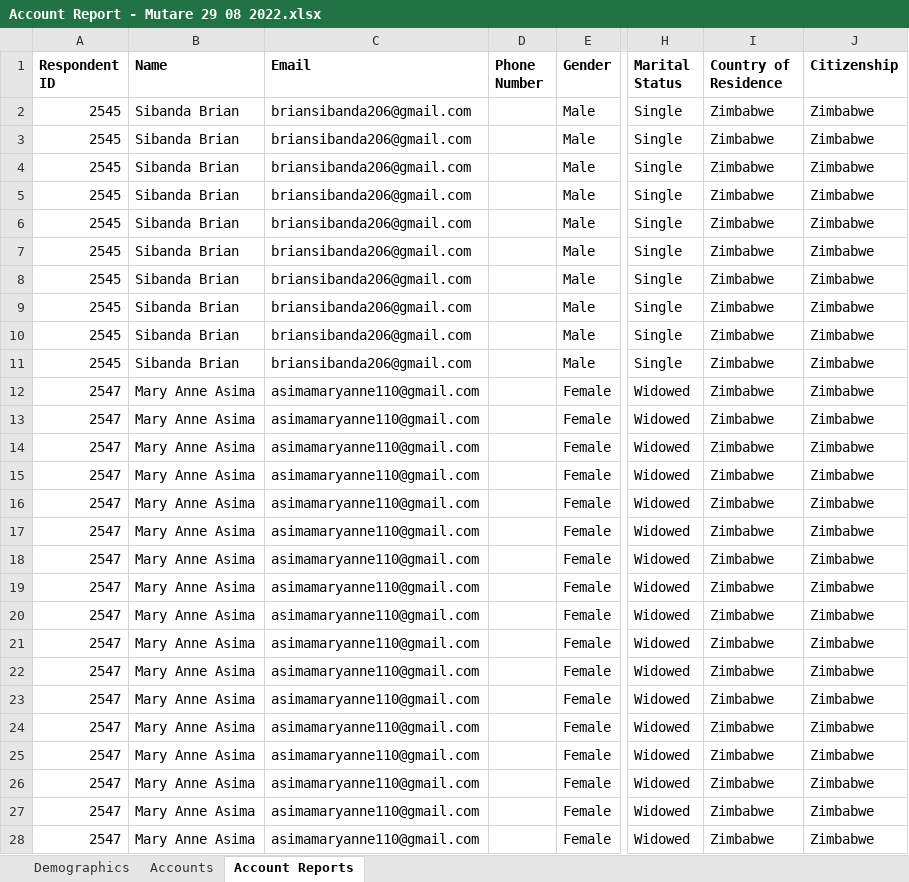
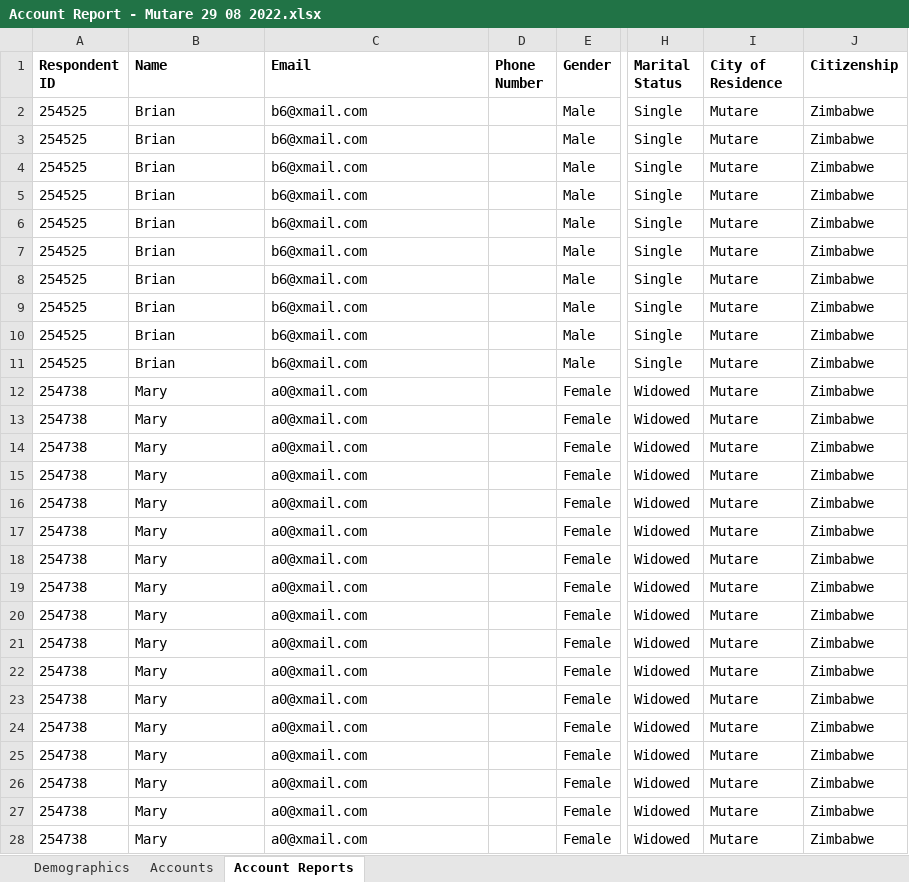
Before and after one commit to faithkabanda/Data-Analyst-Portfolio-By-Faith-Kabanda, an Excel workbook: Project 1 -/Data_files/Cities/Mutare/Datafiles/Account Report - Mutare 29 08 2022.xlsx, sheet Account Reports, drawn as a sheet; only a part is shown, gaps mark what is left out; values as stored, in another font and other column widths than the file's, no borders; the diff covers the shown part only; the diff names each change by its address in the sheet, - before the commit and + after, or states it on an @@ line.

```diff
--- a/Project 1 -/Data_files/Cities/Mutare/Datafiles/Account Report - Mutare 29 08 2022.xlsx (sheet Account Reports)
+++ b/Project 1 -/Data_files/Cities/Mutare/Datafiles/Account Report - Mutare 29 08 2022.xlsx (sheet Account Reports)
-I1: Country of Residence
+I1: City of Residence
-A2:A11 (Respondent ID): 2545
+A2:A11 (Respondent ID): 254525
-B2:B11 (Name): Sibanda Brian
+B2:B11 (Name): Brian
-C2:C11 (Email): briansibanda206@gmail.com
+C2:C11 (Email): b6@xmail.com
-I2:I28 (City of Residence): Zimbabwe
+I2:I28 (City of Residence): Mutare
-A12:A28 (Respondent ID): 2547
+A12:A28 (Respondent ID): 254738
-B12:B28 (Name): Mary Anne Asima
+B12:B28 (Name): Mary
-C12:C28 (Email): asimamaryanne110@gmail.com
+C12:C28 (Email): a0@xmail.com
```
Also changed, not shown: 1149 edited cells elsewhere in this sheet, sheet Accounts, sheet Demographics, Project 1 -/Data_files/Cities/Mutare/Datafiles/Expense Report - Mutare 29 08 2022.xlsx, Project 1 -/Data_files/Cities/Mutare/Datafiles/Loan Given Report - Mutare 29 08 2022.xlsx, 14 other files.
